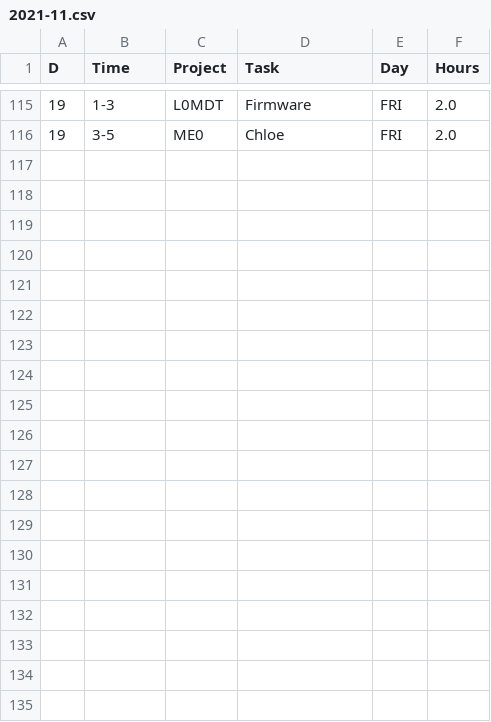
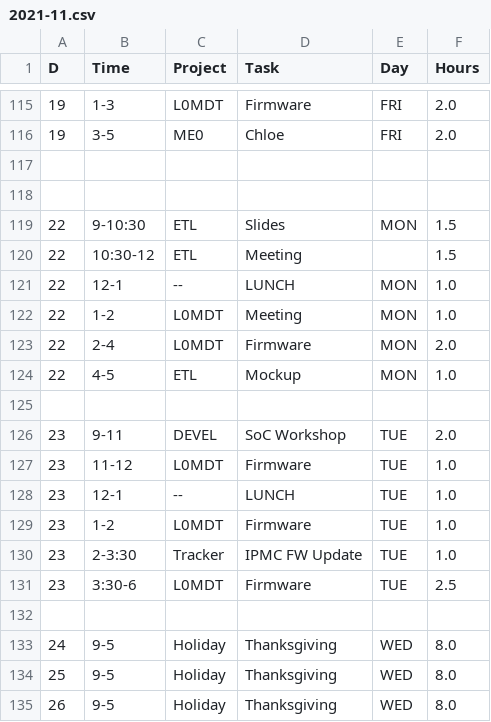
Before and after one commit to andrewpeck/edf-timesheet, a CSV file: billing/2021-11.csv, drawn as a sheet; only a part is shown, gaps mark what is left out; the diff names each change by its address in the sheet, - before the commit and + after, or states it on an @@ line.

Commit message:
billing update

```diff
--- a/billing/2021-11.csv
+++ b/billing/2021-11.csv
+row 117: (empty)
+row 118: (empty)
+row 119: 22 | 9-10:30 | ETL | Slides | MON | 1.5
+row 120: 22 | 10:30-12 | ETL | Meeting |  | 1.5
+row 121: 22 | 12-1 | -- | LUNCH | MON | 1.0
+row 122: 22 | 1-2 | L0MDT | Meeting | MON | 1.0
+row 123: 22 | 2-4 | L0MDT | Firmware | MON | 2.0
+row 124: 22 | 4-5 | ETL | Mockup | MON | 1.0
+row 125: (empty)
+row 126: 23 | 9-11 | DEVEL | SoC Workshop | TUE | 2.0
+row 127: 23 | 11-12 | L0MDT | Firmware | TUE | 1.0
+row 128: 23 | 12-1 | -- | LUNCH | TUE | 1.0
+row 129: 23 | 1-2 | L0MDT | Firmware | TUE | 1.0
+row 130: 23 | 2-3:30 | Tracker | IPMC FW Update | TUE | 1.0
+row 131: 23 | 3:30-6 | L0MDT | Firmware | TUE | 2.5
+row 132: (empty)
+row 133: 24 | 9-5 | Holiday | Thanksgiving | WED | 8.0
+row 134: 25 | 9-5 | Holiday | Thanksgiving | WED | 8.0
+row 135: 26 | 9-5 | Holiday | Thanksgiving | WED | 8.0
```
Also changed, not shown: billing/2021-11-Summary.csv, 2 other files.
